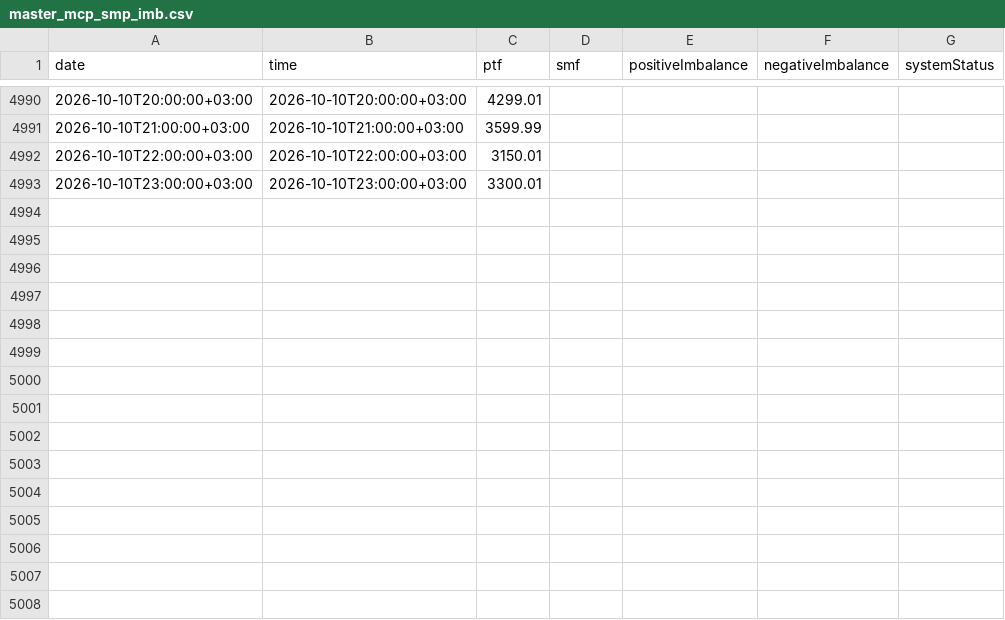
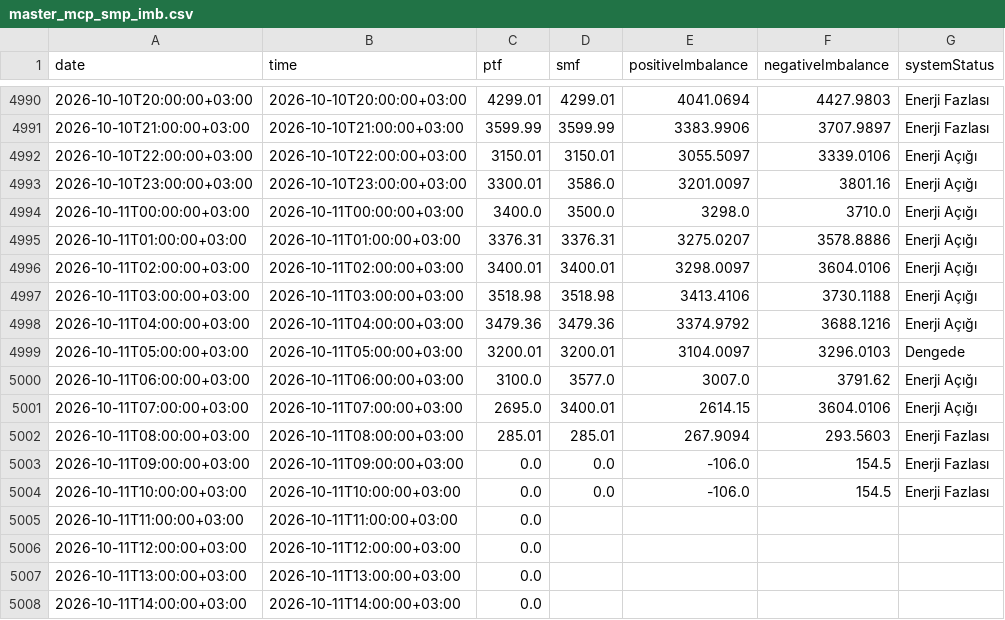
Before and after one commit to BRSTKL/turkey-power-trading, a CSV file: data/processed/master_mcp_smp_imb.csv, drawn as a sheet; only a part is shown, gaps mark what is left out; the diff covers the shown part only.

```diff
--- a/data/processed/master_mcp_smp_imb.csv
+++ b/data/processed/master_mcp_smp_imb.csv
@@ -4990,4 +4990,19 @@
-2026-10-10T20:00:00+03:00,2026-10-10T20:00:00+03:00,4299.01,,,,
-2026-10-10T21:00:00+03:00,2026-10-10T21:00:00+03:00,3599.99,,,,
-2026-10-10T22:00:00+03:00,2026-10-10T22:00:00+03:00,3150.01,,,,
-2026-10-10T23:00:00+03:00,2026-10-10T23:00:00+03:00,3300.01,,,,
+2026-10-10T20:00:00+03:00,2026-10-10T20:00:00+03:00,4299.01,4299.01,4041.0694,4427.9803,Enerji Fazlası
+2026-10-10T21:00:00+03:00,2026-10-10T21:00:00+03:00,3599.99,3599.99,3383.9906,3707.9897,Enerji Fazlası
+2026-10-10T22:00:00+03:00,2026-10-10T22:00:00+03:00,3150.01,3150.01,3055.5097,3339.0106,Enerji Açığı
+2026-10-10T23:00:00+03:00,2026-10-10T23:00:00+03:00,3300.01,3586.0,3201.0097,3801.16,Enerji Açığı
+2026-10-11T00:00:00+03:00,2026-10-11T00:00:00+03:00,3400.0,3500.0,3298.0,3710.0,Enerji Açığı
+2026-10-11T01:00:00+03:00,2026-10-11T01:00:00+03:00,3376.31,3376.31,3275.0207,3578.8886,Enerji Açığı
+2026-10-11T02:00:00+03:00,2026-10-11T02:00:00+03:00,3400.01,3400.01,3298.0097,3604.0106,Enerji Açığı
+2026-10-11T03:00:00+03:00,2026-10-11T03:00:00+03:00,3518.98,3518.98,3413.4106,3730.1188,Enerji Açığı
+2026-10-11T04:00:00+03:00,2026-10-11T04:00:00+03:00,3479.36,3479.36,3374.9792,3688.1216,Enerji Açığı
+2026-10-11T05:00:00+03:00,2026-10-11T05:00:00+03:00,3200.01,3200.01,3104.0097,3296.0103,Dengede
+2026-10-11T06:00:00+03:00,2026-10-11T06:00:00+03:00,3100.0,3577.0,3007.0,3791.62,Enerji Açığı
+2026-10-11T07:00:00+03:00,2026-10-11T07:00:00+03:00,2695.0,3400.01,2614.15,3604.0106,Enerji Açığı
+2026-10-11T08:00:00+03:00,2026-10-11T08:00:00+03:00,285.01,285.01,267.9094,293.5603,Enerji Fazlası
+2026-10-11T09:00:00+03:00,2026-10-11T09:00:00+03:00,0.0,0.0,-106.0,154.5,Enerji Fazlası
+2026-10-11T10:00:00+03:00,2026-10-11T10:00:00+03:00,0.0,0.0,-106.0,154.5,Enerji Fazlası
+2026-10-11T11:00:00+03:00,2026-10-11T11:00:00+03:00,0.0,,,,
+2026-10-11T12:00:00+03:00,2026-10-11T12:00:00+03:00,0.0,,,,
+2026-10-11T13:00:00+03:00,2026-10-11T13:00:00+03:00,0.0,,,,
+2026-10-11T14:00:00+03:00,2026-10-11T14:00:00+03:00,0.0,,,,
```
Also changed, not shown: 9 added rows and 40 edited cells elsewhere in this file, data/processed/master_bpm_down.csv, data/processed/master_bpm_up.csv, 6 other files.
